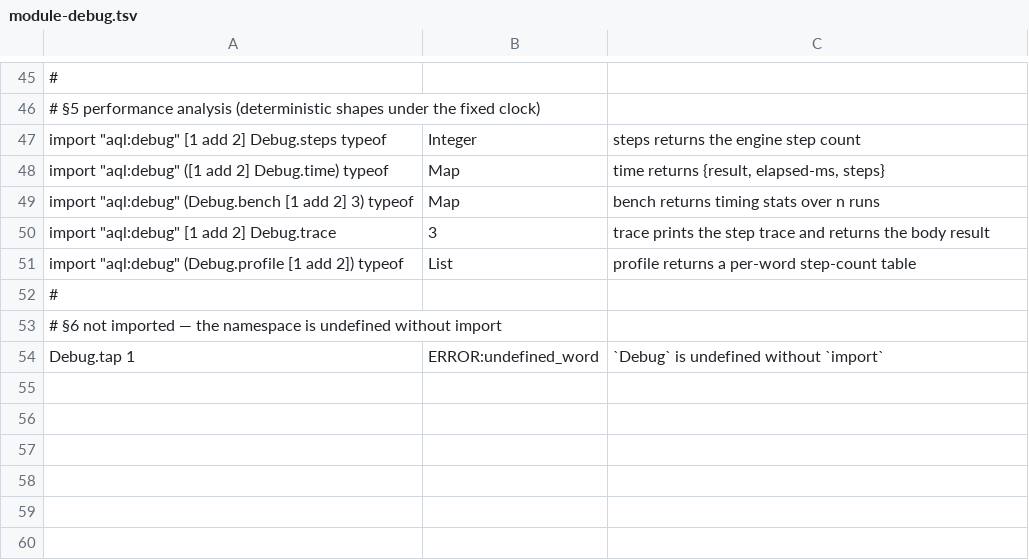
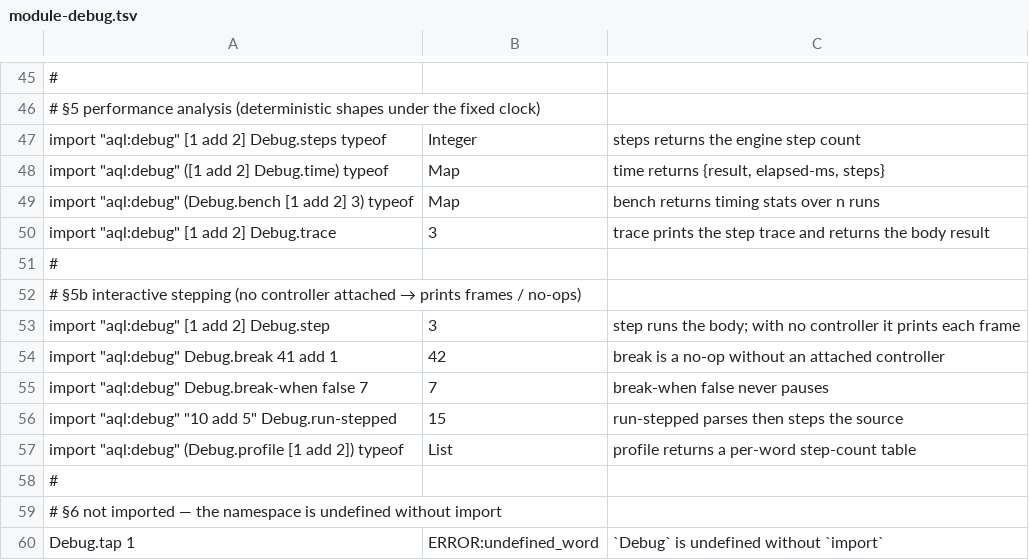
Before and after one commit to aql-lang/aql, a TSV file: lang/spec/module-debug.tsv, drawn as a sheet; only a part is shown, gaps mark what is left out; the diff names each change by its address in the sheet, - before the commit and + after, or states it on an @@ line.

```diff
--- a/lang/spec/module-debug.tsv
+++ b/lang/spec/module-debug.tsv
+row 51: #
+row 52: # §5b interactive stepping (no controller attached → prints frames / no-ops)
+row 53: import "aql:debug" [1 add 2] Debug.step | 3 | step runs the body; with no controller it prints each frame
+row 54: import "aql:debug" Debug.break 41 add 1 | 42 | break is a no-op without an attached controller
+row 55: import "aql:debug" Debug.break-when false 7 | 7 | break-when false never pauses
+row 56: import "aql:debug" "10 add 5" Debug.run-stepped | 15 | run-stepped parses then steps the source
```
Also changed, not shown: 9 other files.
